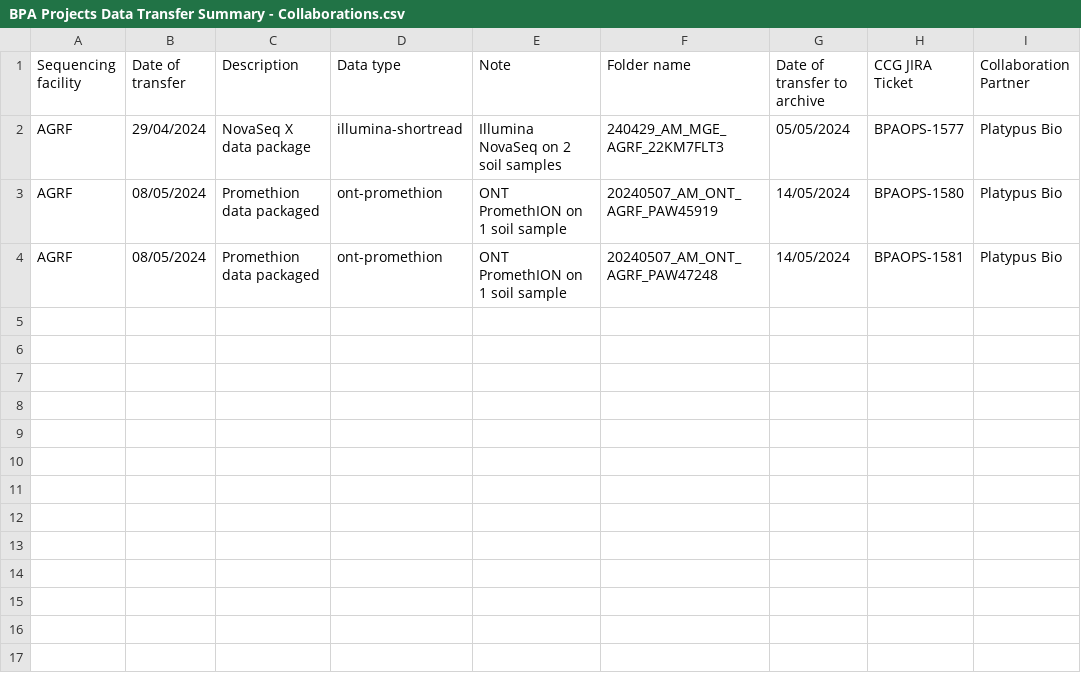
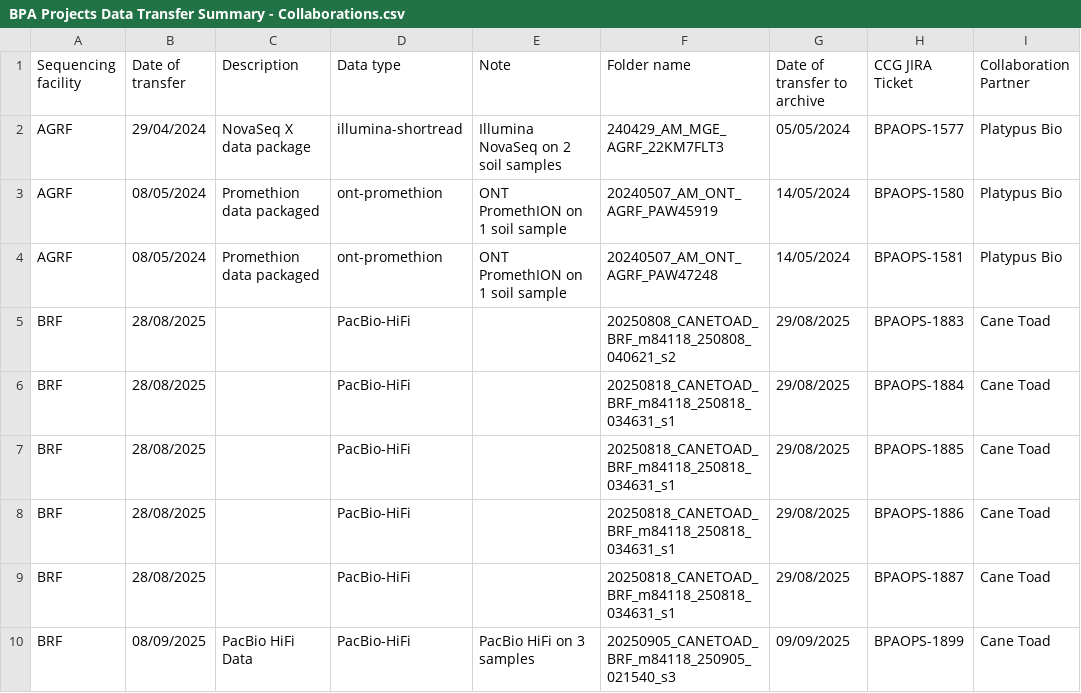
Before and after one commit to BioplatformsAustralia/bpa-ingest, a CSV file: track-metadata/google-drive/BPA Projects Data Transfer Summary - Collaborations.csv, drawn as a sheet; the diff names each change by its address in the sheet, - before the commit and + after, or states it on an @@ line.

Commit message:
BPAOPS-1883,1884,1885,1886,1887 and 1899 - Ingest Cane Toad PACBIO HIFI data for Collaborations

```diff
--- a/track-metadata/google-drive/BPA Projects Data Transfer Summary - Collaborations.csv
+++ b/track-metadata/google-drive/BPA Projects Data Transfer Summary - Collaborations.csv
+row 5: BRF | 28/08/2025 |  | PacBio-HiFi |  | 20250808_CANETOAD_BRF_m84118_250808_040621_s2 | 29/08/2025 | BPAOPS-1883 | Cane Toad
+row 6: BRF | 28/08/2025 |  | PacBio-HiFi |  | 20250818_CANETOAD_BRF_m84118_250818_034631_s1 | 29/08/2025 | BPAOPS-1884 | Cane Toad
+row 7: BRF | 28/08/2025 |  | PacBio-HiFi |  | 20250818_CANETOAD_BRF_m84118_250818_034631_s1 | 29/08/2025 | BPAOPS-1885 | Cane Toad
+row 8: BRF | 28/08/2025 |  | PacBio-HiFi |  | 20250818_CANETOAD_BRF_m84118_250818_034631_s1 | 29/08/2025 | BPAOPS-1886 | Cane Toad
+row 9: BRF | 28/08/2025 |  | PacBio-HiFi |  | 20250818_CANETOAD_BRF_m84118_250818_034631_s1 | 29/08/2025 | BPAOPS-1887 | Cane Toad
+row 10: BRF | 08/09/2025 | PacBio HiFi Data | PacBio-HiFi | PacBio HiFi on 3 samples | 20250905_CANETOAD_BRF_m84118_250905_021540_s3 | 09/09/2025 | BPAOPS-1899 | Cane Toad
```
